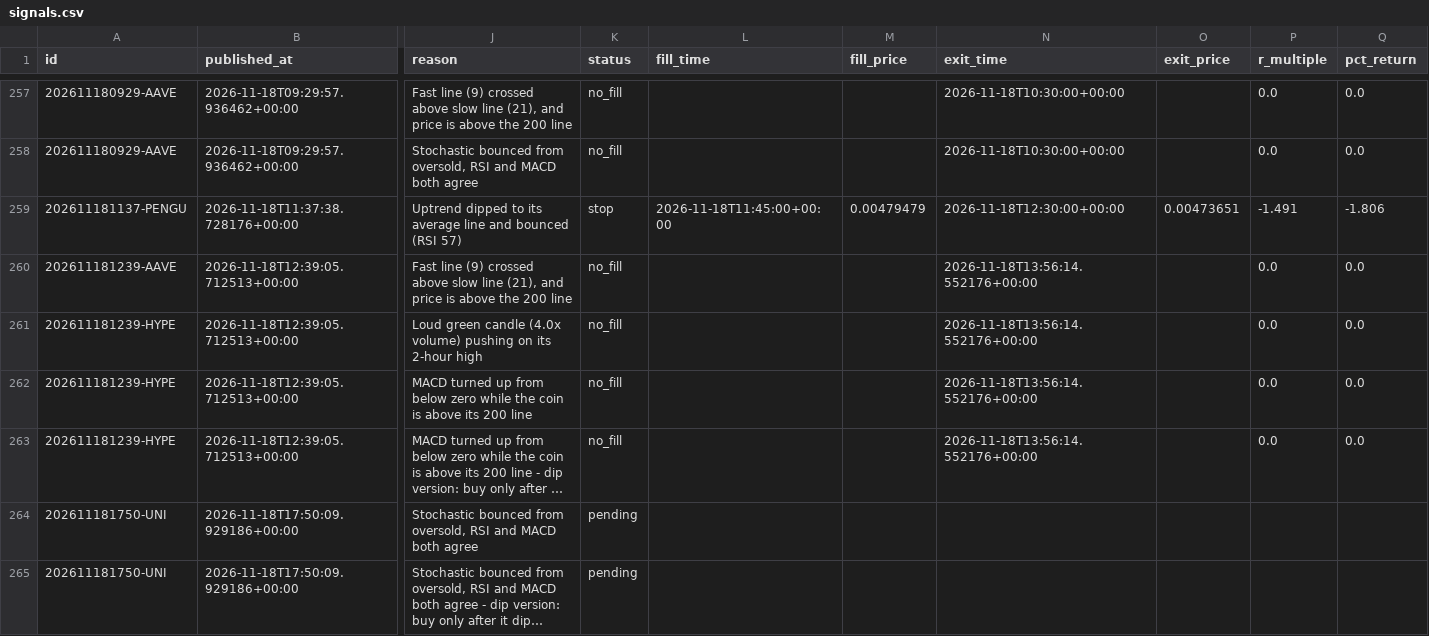
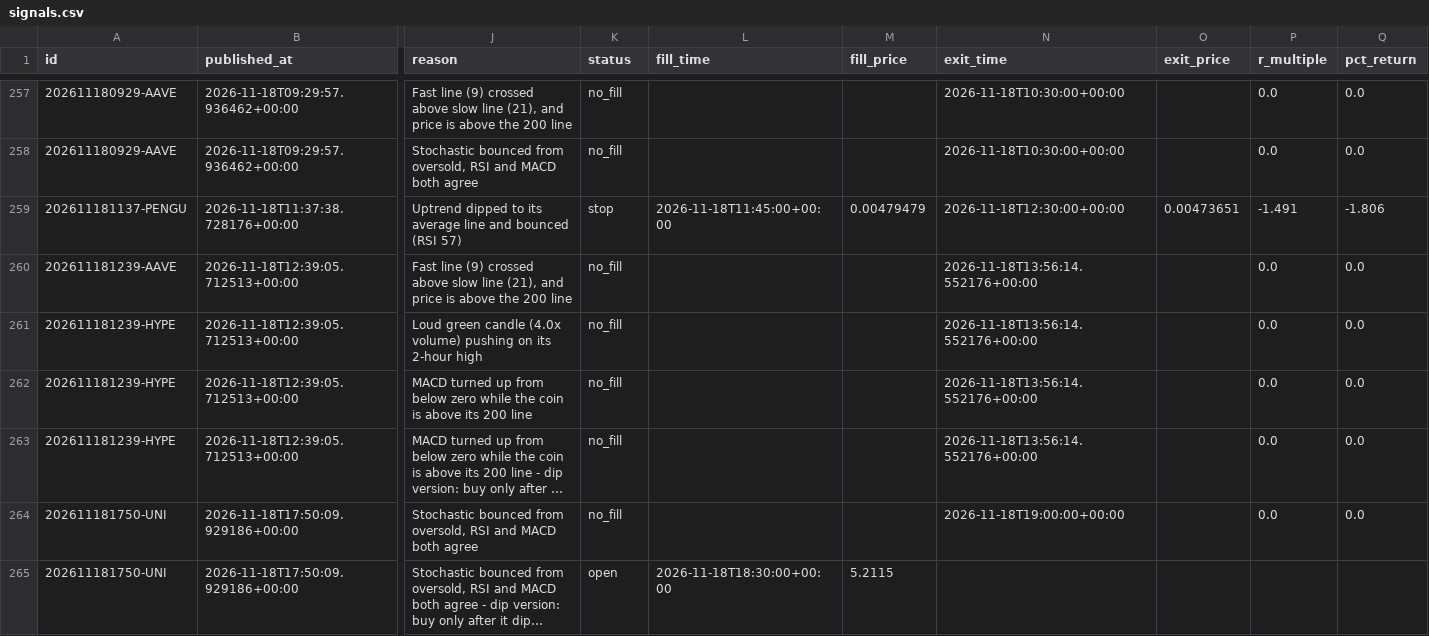
Before and after one commit to tauhid97/Crypto-Boss, a CSV file: data/signals.csv, drawn as a sheet; only a part is shown, gaps mark what is left out; long unchanged cells end in …; the diff names each change by its address in the sheet, - before the commit and + after, or states it on an @@ line.

```diff
--- a/data/signals.csv
+++ b/data/signals.csv
-K264 (status): pending
+K264 (status): no_fill
-N264 (exit_time): (empty)
+N264 (exit_time): 2026-11-18T19:00:00+00:00
-P264 (r_multiple): (empty)
+P264 (r_multiple): 0.0
-Q264 (pct_return): (empty)
+Q264 (pct_return): 0.0
-K265 (status): pending
+K265 (status): open
-L265 (fill_time): (empty)
+L265 (fill_time): 2026-11-18T18:30:00+00:00
-M265 (fill_price): (empty)
+M265 (fill_price): 5.2115
```
Also changed, not shown: 1 other file.
